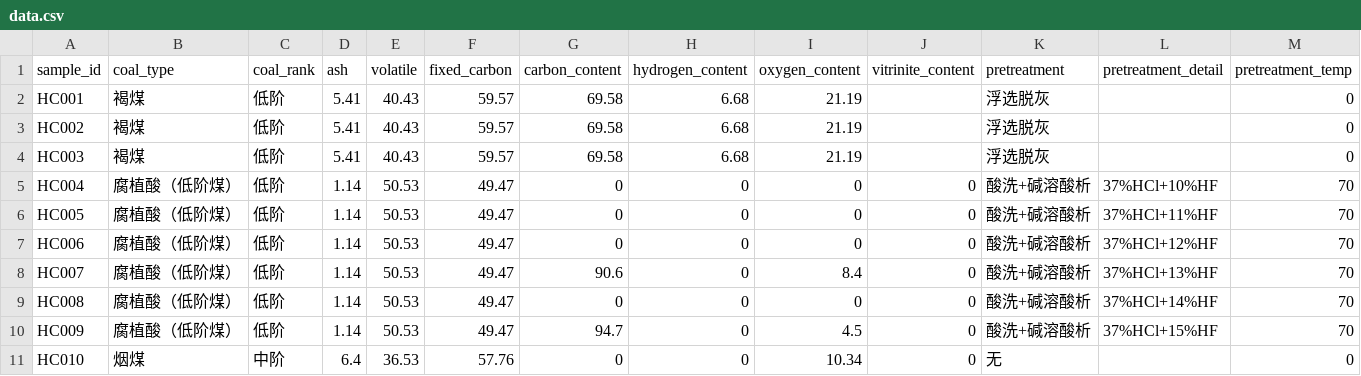
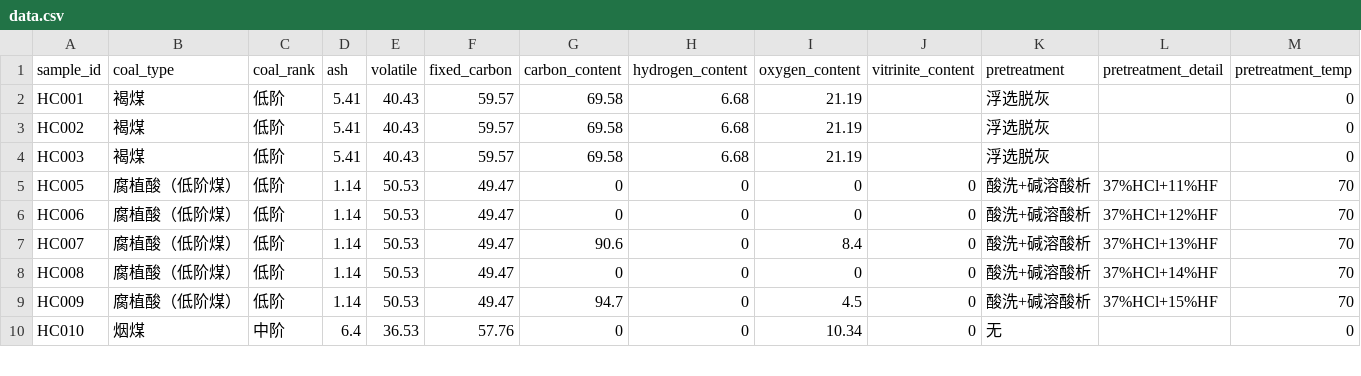
Before and after one commit to QTWXY11/coal-hc-agent, a CSV file: data.csv, drawn as a sheet; only a part is shown; rows hold the shown columns only; the diff names each change by its address in the sheet, - before the commit and + after, or states it on an @@ line.

Commit message:
Update data.csv

```diff
--- a/data.csv
+++ b/data.csv
-row 5: HC004 | 腐植酸（低阶煤） | 低阶 | 1.14 | 50.53 | 49.47 | 0 | 0 | 0 | 0 | 酸洗+碱溶酸析 | 37%HCl+10%HF | 70
```
